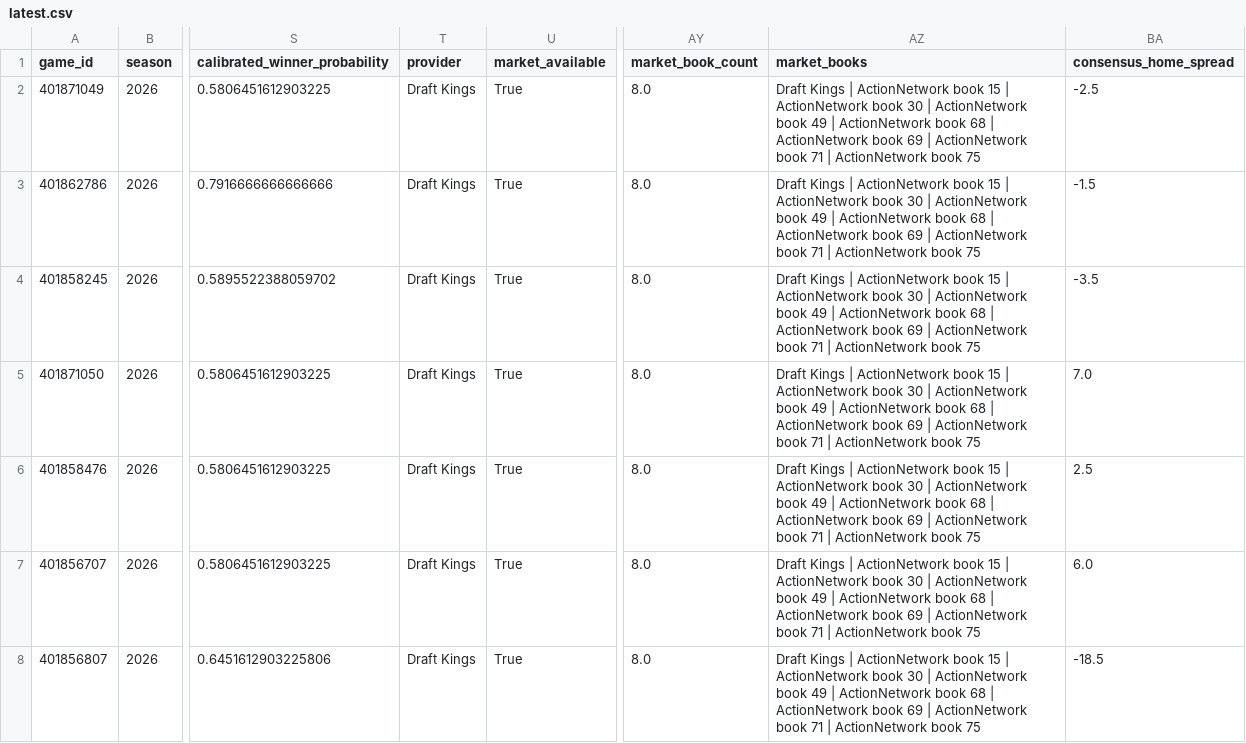
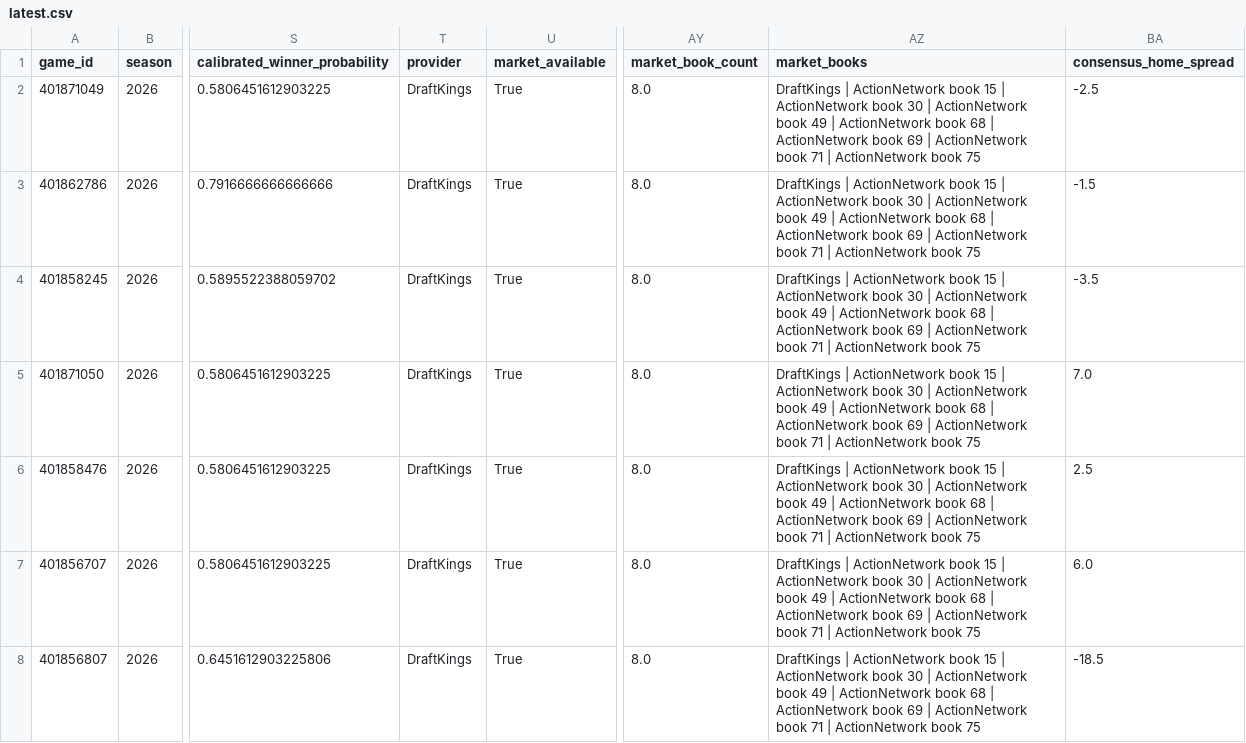
Before and after one commit to konnorharbin-star/harbin-sports-analytics, a CSV file: docs/latest.csv, drawn as a sheet; only a part is shown, gaps mark what is left out; the diff covers the shown part only; the diff names each change by its address in the sheet, - before the commit and + after, or states it on an @@ line.

```diff
--- a/docs/latest.csv
+++ b/docs/latest.csv
-T2:T8 (provider): Draft Kings
+T2:T8 (provider): DraftKings
-AZ2:AZ8 (market_books): Draft Kings | ActionNetwork…
+AZ2:AZ8 (market_books): DraftKings | ActionNetwork…
```
Also changed, not shown: 98 edited cells elsewhere in this file, outputs/cfb_model_2026_week5.csv, 19 other files.
